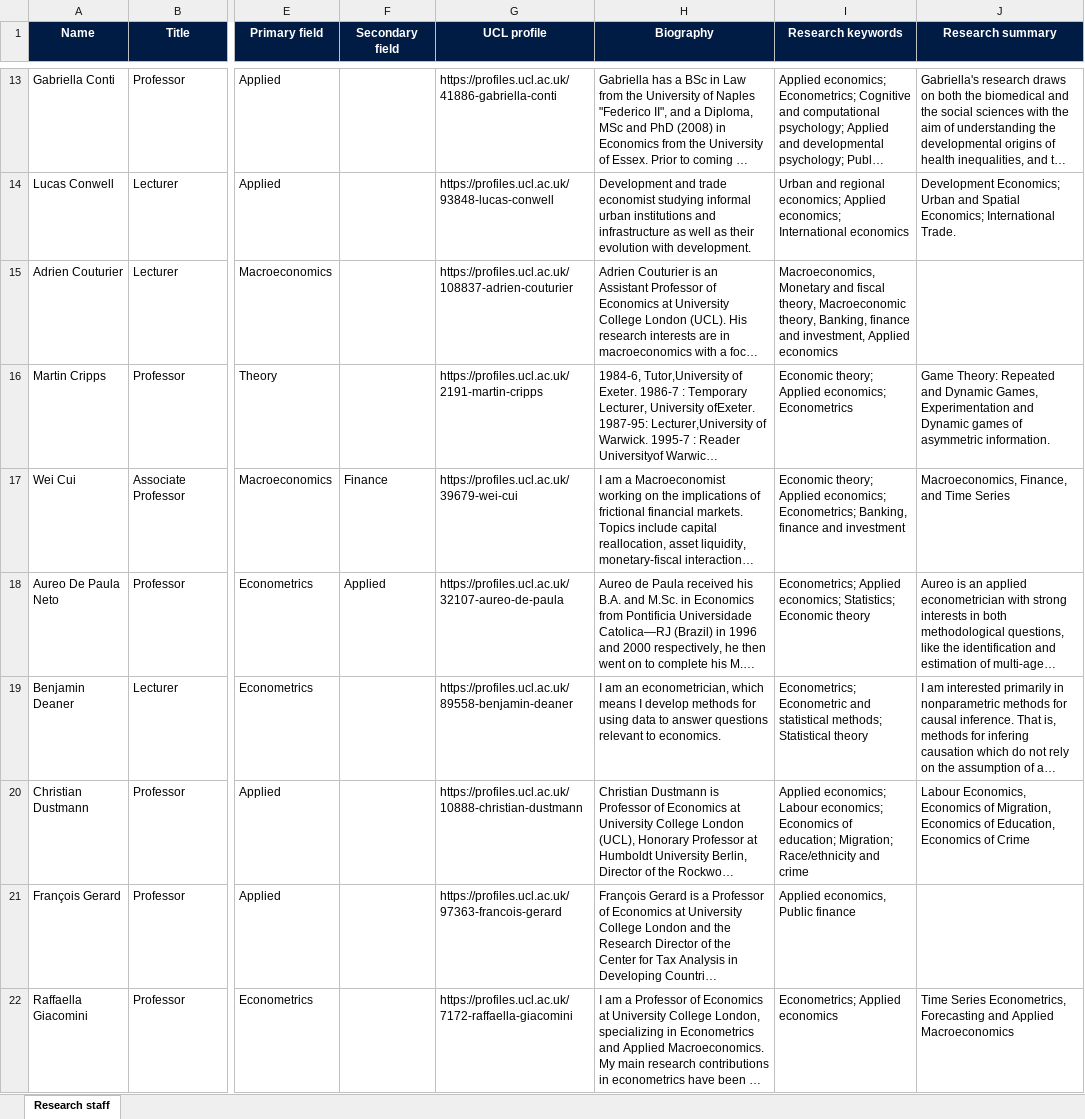
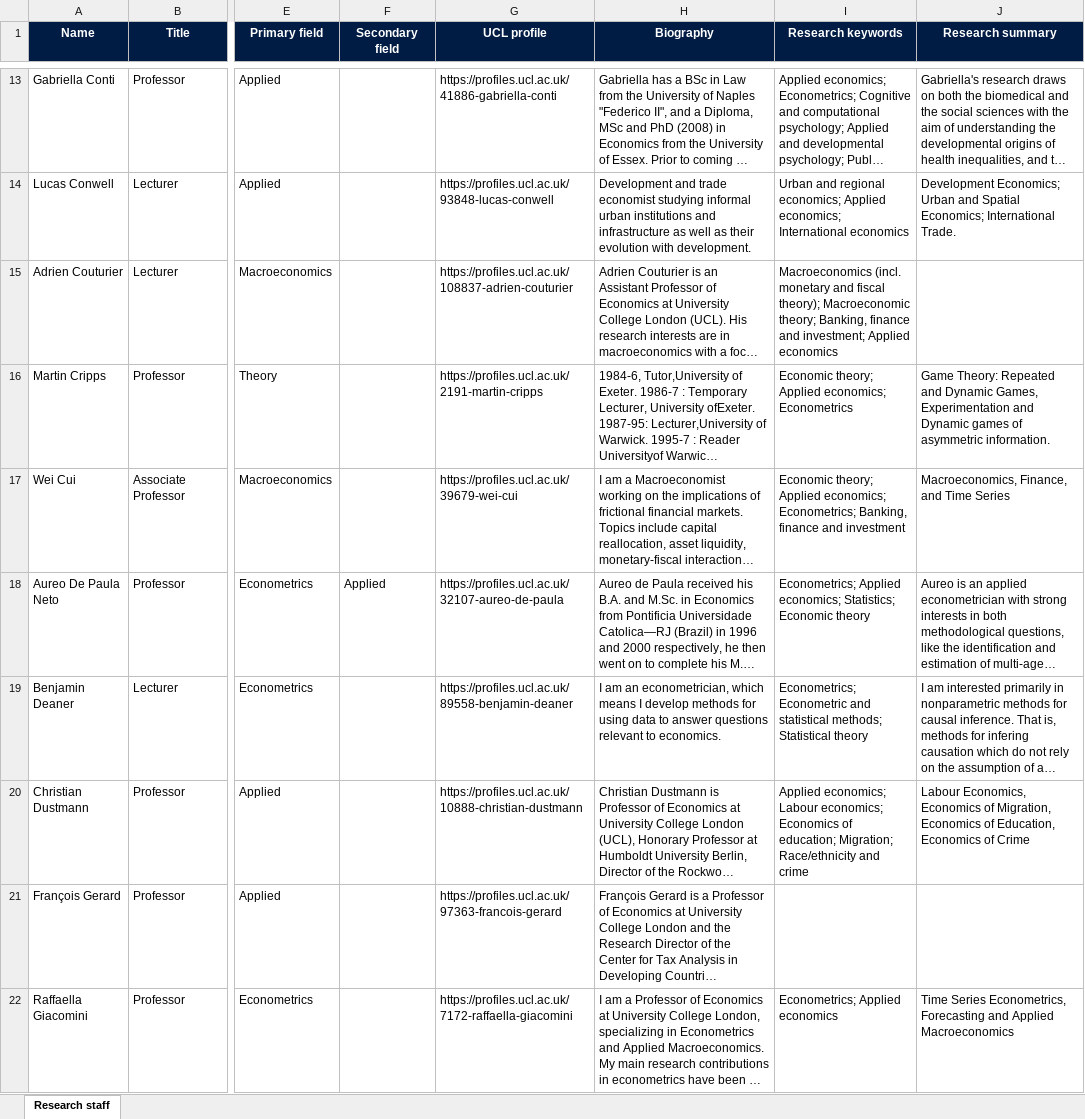
Before and after one commit to UCL/UCL-Economics-Research, an Excel workbook: research_staff/research-staff.xlsx, sheet Research staff, drawn as a sheet; only a part is shown, gaps mark what is left out; long unchanged cells end in …; values as stored, in another font and other column widths than the file's, no borders; conditional formats and table styles not drawn; the diff covers the shown part only; the diff names each change by its address in the sheet, - before the commit and + after, or states it on an @@ line.

```diff
--- a/research_staff/research-staff.xlsx (sheet Research staff)
+++ b/research_staff/research-staff.xlsx (sheet Research staff)
-I15 (Research keywords): Macroeconomics, Monetary and fiscal theory, Macroeconomic theory, Banking, finance and investment, Applied economics
+I15 (Research keywords): Macroeconomics (incl. monetary and fiscal theory); Macroeconomic theory; Banking, finance and investment; Applied economics
-F17 (Secondary field): Finance
+F17 (Secondary field): (empty)
-I21 (Research keywords): Applied economics, Public finance
+I21 (Research keywords): (empty)
```
Also changed, not shown: 24 edited cells elsewhere in this sheet, outputs/01a0719b-f374-7590-b5ae-261ff64e352b/publications_ucl_profile.xlsx, outputs/01a0719b-f374-7590-b5ae-261ff64e352b/research-staff.xlsx, 20 other files.
